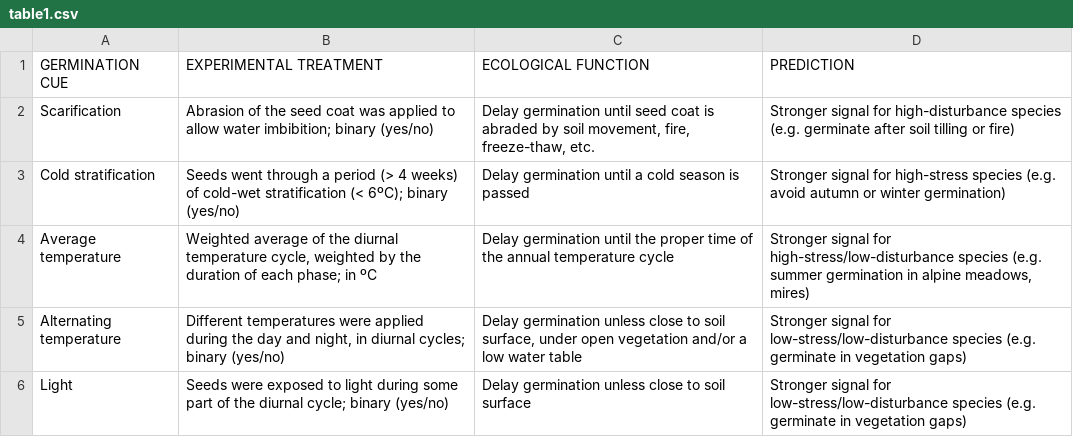
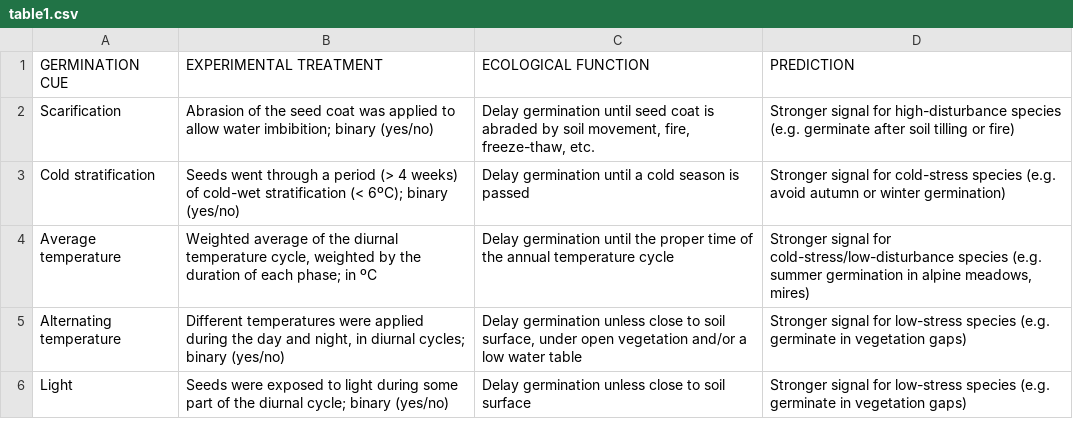
Before and after one commit to efernandezpascual/disturbance, a CSV file: results/tables/table1.csv, drawn as a sheet.

```diff
--- a/results/tables/table1.csv
+++ b/results/tables/table1.csv
@@ -2,5 +2,5 @@ GERMINATION CUE,EXPERIMENTAL TREATMENT,ECOLOGICAL FUNCTION,PREDICTION
 Scarification,Abrasion of the seed coat was applied to allow water imbibition; binary (yes/no),"Delay germination until seed coat is abraded by soil movement, fire, freeze-thaw, etc.",Stronger signal for high-disturbance species (e.g. germinate after soil tilling or fire)
-Cold stratification,Seeds went through a period (> 4 weeks) of cold-wet stratification (< 6ºC); binary (yes/no),Delay germination until a cold season is passed,Stronger signal for high-stress species (e.g. avoid autumn or winter germination)
-Average temperature,"Weighted average of the diurnal temperature cycle, weighted by the duration of each phase; in ºC",Delay germination until the proper time of the annual temperature cycle,"Stronger signal for high-stress/low-disturbance species (e.g. summer germination in alpine meadows, mires)"
-Alternating temperature,"Different temperatures were applied during the day and night, in diurnal cycles; binary (yes/no)","Delay germination unless close to soil surface, under open vegetation and/or a low water table",Stronger signal for low-stress/low-disturbance species (e.g. germinate in vegetation gaps)
-Light,Seeds were exposed to light during some part of the diurnal cycle; binary (yes/no),Delay germination unless close to soil surface,Stronger signal for low-stress/low-disturbance species (e.g. germinate in vegetation gaps)
+Cold stratification,Seeds went through a period (> 4 weeks) of cold-wet stratification (< 6ºC); binary (yes/no),Delay germination until a cold season is passed,Stronger signal for cold-stress species (e.g. avoid autumn or winter germination)
+Average temperature,"Weighted average of the diurnal temperature cycle, weighted by the duration of each phase; in ºC",Delay germination until the proper time of the annual temperature cycle,"Stronger signal for cold-stress/low-disturbance species (e.g. summer germination in alpine meadows, mires)"
+Alternating temperature,"Different temperatures were applied during the day and night, in diurnal cycles; binary (yes/no)","Delay germination unless close to soil surface, under open vegetation and/or a low water table",Stronger signal for low-stress species (e.g. germinate in vegetation gaps)
+Light,Seeds were exposed to light during some part of the diurnal cycle; binary (yes/no),Delay germination unless close to soil surface,Stronger signal for low-stress species (e.g. germinate in vegetation gaps)
```
Also changed, not shown: 29 other files.
